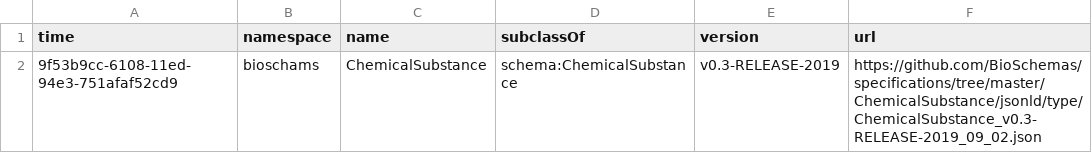
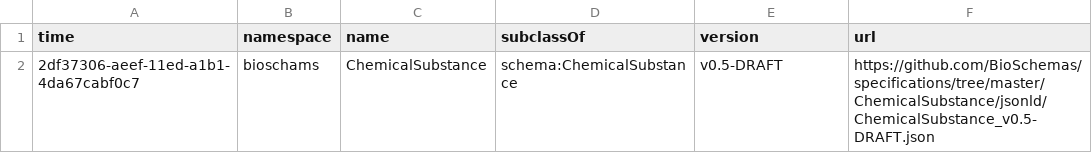
Before and after one commit to BioSchemas/bioschemas-dde, a CSV file: latest-updated-profiles/ChemicalSubstance.csv, drawn as a sheet.

Commit message:
Updating Profile

```diff
--- a/latest-updated-profiles/ChemicalSubstance.csv
+++ b/latest-updated-profiles/ChemicalSubstance.csv
@@ -1,2 +1,2 @@
 time,namespace,name,subclassOf,version,url
-9f53b9cc-6108-11ed-94e3-751afaf52cd9,bioschams,ChemicalSubstance,schema:ChemicalSubstance,v0.3-RELEASE-2019,https://github.com/BioSchemas/specifications/tree/master/ChemicalSubstance/jsonld/type/ChemicalSubstance_v0.3-RELEASE-2019_09_02.json
+2df37306-aeef-11ed-a1b1-4da67cabf0c7,bioschams,ChemicalSubstance,schema:ChemicalSubstance,v0.5-DRAFT,https://github.com/BioSchemas/specifications/tree/master/ChemicalSubstance/jsonld/ChemicalSubstance_v0.5-DRAFT.json
```
